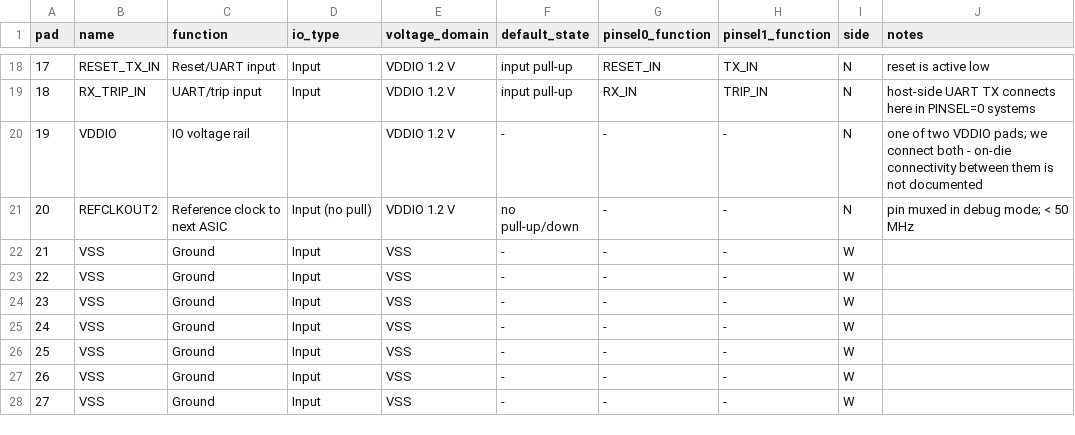
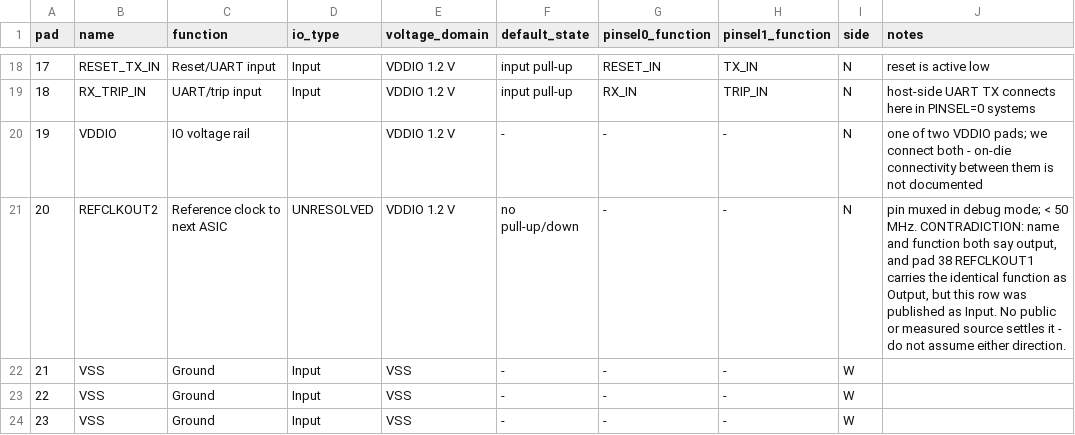
Before and after one commit to Blockscale-Solutions/bzm2-hwref, a CSV file: references/bzm2-ballmap.csv, drawn as a sheet; only a part is shown, gaps mark what is left out; the shorter side is filled out with more unchanged rows.

```diff
--- a/references/bzm2-ballmap.csv
+++ b/references/bzm2-ballmap.csv
@@ -20,3 +20,3 @@ pad,name,function,io_type,voltage_domain,default_state,pinsel0_function,pinsel1_
 19,VDDIO,IO voltage rail,,VDDIO 1.2 V,-,-,-,N,one of two VDDIO pads; we connect both - on-die connectivity between them is not documented
-20,REFCLKOUT2,Reference clock to next ASIC,Input (no pull),VDDIO 1.2 V,no pull-up/down,-,-,N,pin muxed in debug mode; < 50 MHz
+20,REFCLKOUT2,Reference clock to next ASIC,UNRESOLVED,VDDIO 1.2 V,no pull-up/down,-,-,N,"pin muxed in debug mode; < 50 MHz. CONTRADICTION: name and function both say output, and pad 38 REFCLKOUT1 carries the identical function as Output, but this row was published as Input. No public or measured source settles it - do not assume either direction."
 21,VSS,Ground,Input,VSS,-,-,-,W,
```
Also changed, not shown: 2 other files.
